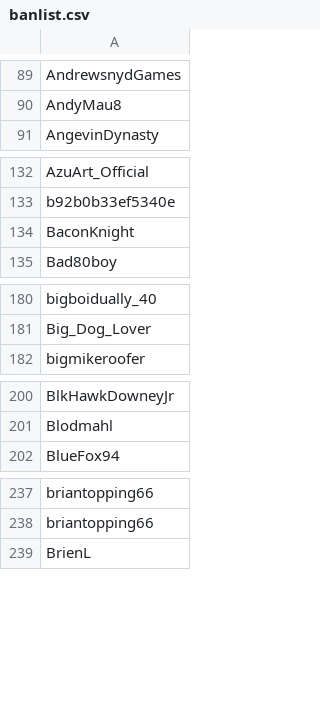
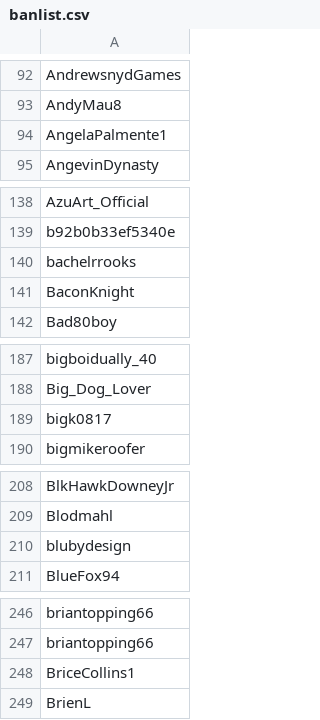
Before and after one commit to Adanufgail/BanParty, a CSV file: banlist.csv, drawn as a sheet; only a part is shown, gaps mark what is left out; the diff covers the shown part only; the diff names each change by its address in the sheet, - before the commit and + after, or states it on an @@ line.

```diff
--- a/banlist.csv
+++ b/banlist.csv
+row 94: AngelaPalmente1
+row 140: bachelrrooks
+row 189: bigk0817
+row 210: blubydesign
+row 248: BriceCollins1
```
Also changed, not shown: 33 added rows elsewhere in this file, 1 other file.
